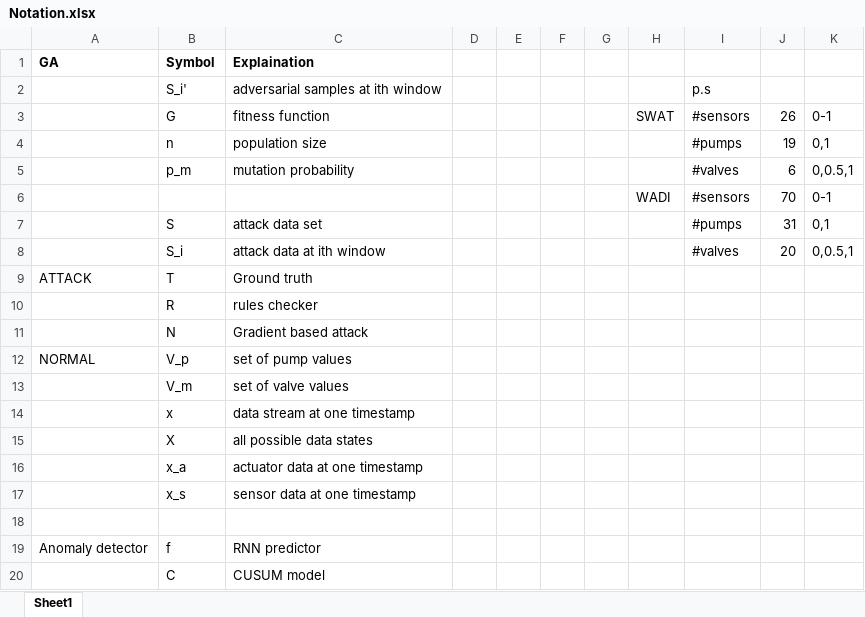
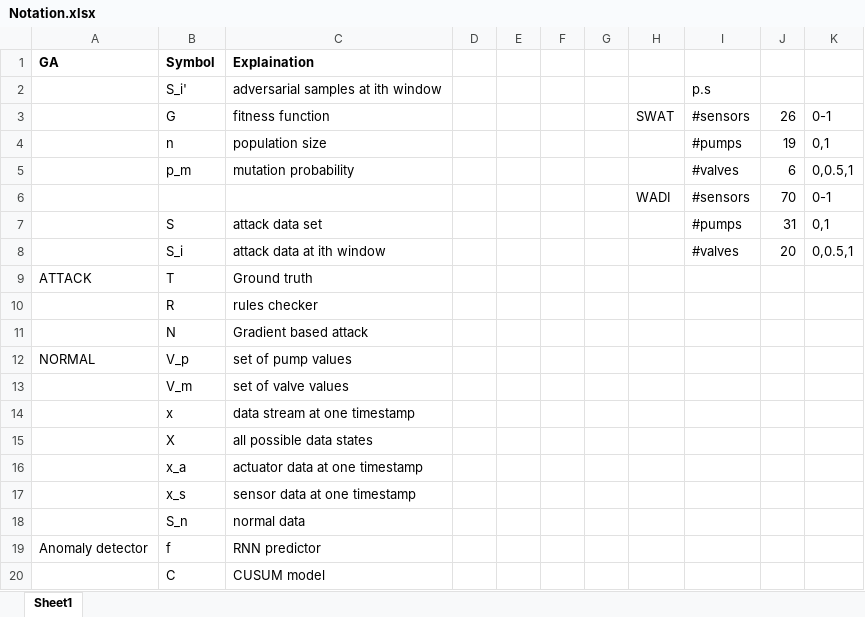
Before and after one commit to jiayifan21/aa_rnn_cps, an Excel workbook: paper/Notation.xlsx, sheet Sheet1, drawn as a sheet; values as stored, in another font and other column widths than the file's, no borders; the diff names each change by its address in the sheet, - before the commit and + after, or states it on an @@ line.

```diff
--- a/paper/Notation.xlsx (sheet Sheet1)
+++ b/paper/Notation.xlsx (sheet Sheet1)
-row 18: (empty)
+row 18:  | S_n | normal data
```
Also changed, not shown: 12 other files.
